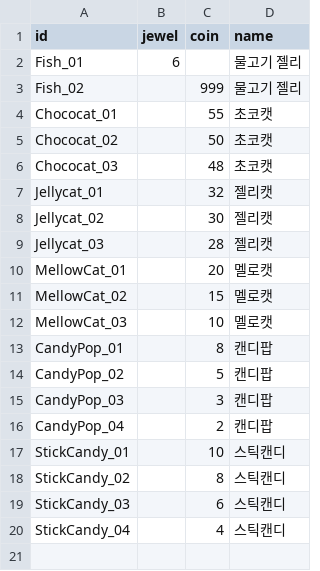
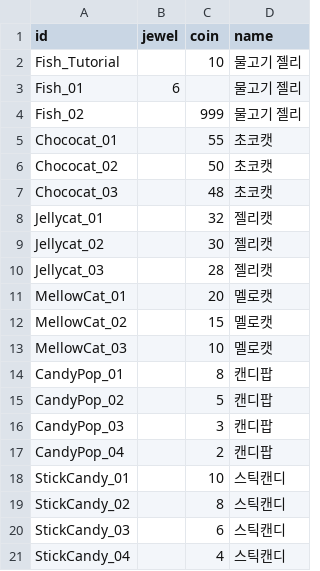
Before and after one commit to GG-Studio-990001/Grayed-Game, a CSV file: Assets/Resources/JellyStoreData.csv, drawn as a sheet.

Commit message:
Feat: CH4_CH1 Add Tutorial Fish

```diff
--- a/Assets/Resources/JellyStoreData.csv
+++ b/Assets/Resources/JellyStoreData.csv
@@ -1,2 +1,3 @@
 id,jewel,coin,name
+Fish_Tutorial,,10,물고기 젤리
 Fish_01,6,,물고기 젤리
```
Also changed, not shown: 3 other files.
